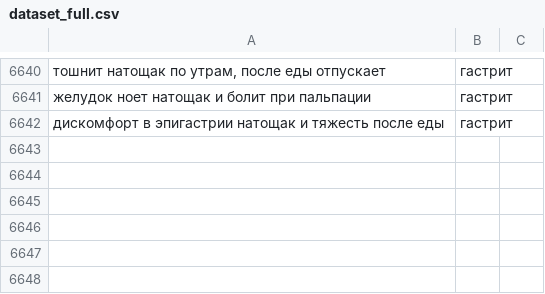
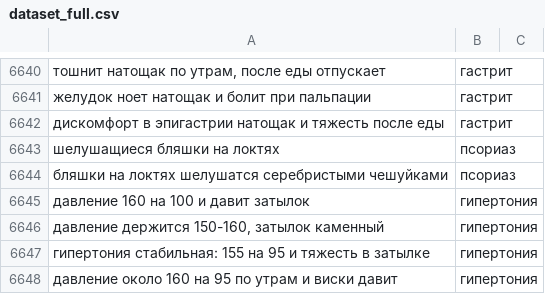
Before and after one commit to alexeybulankin5-source/medical-classifier, a CSV file: dataset_full.csv, drawn as a sheet; only a part is shown, gaps mark what is left out; the diff names each change by its address in the sheet, - before the commit and + after, or states it on an @@ line.

Commit message:
v14: хвосты регресса — криз в EMERGENCY-паттернах, доборы псориаз/гипертония

```diff
--- a/dataset_full.csv
+++ b/dataset_full.csv
+row 6643: шелушащиеся бляшки на локтях | псориаз
+row 6644: бляшки на локтях шелушатся серебристыми чешуйками | псориаз
+row 6645: давление 160 на 100 и давит затылок | гипертония
+row 6646: давление держится 150-160, затылок каменный | гипертония
+row 6647: гипертония стабильная: 155 на 95 и тяжесть в затылке | гипертония
+row 6648: давление около 160 на 95 по утрам и виски давит | гипертония
```
Also changed, not shown: 3 other files.
